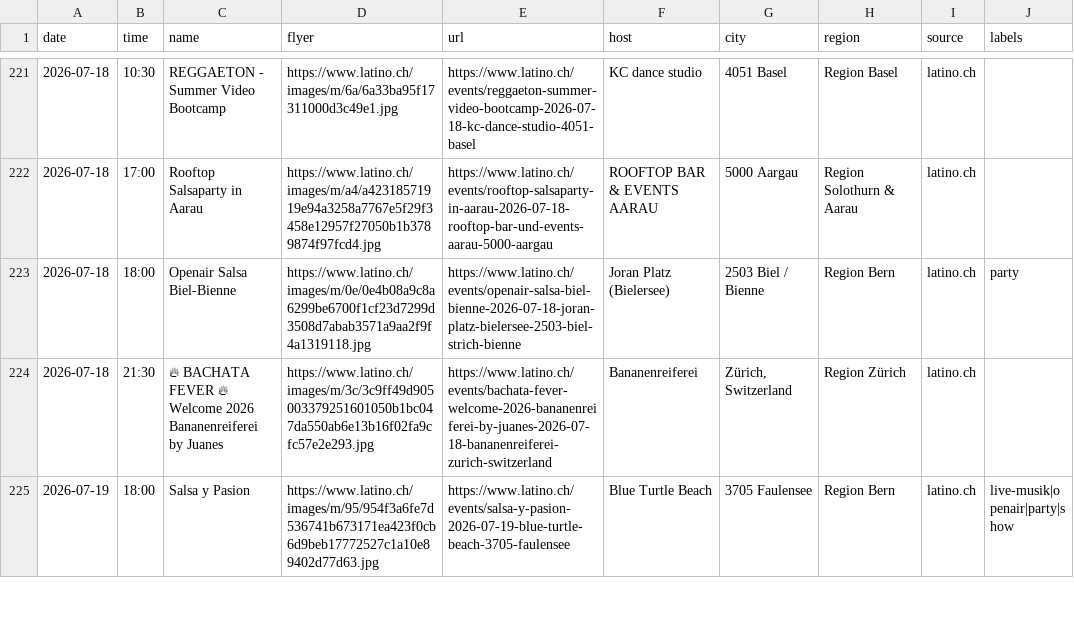
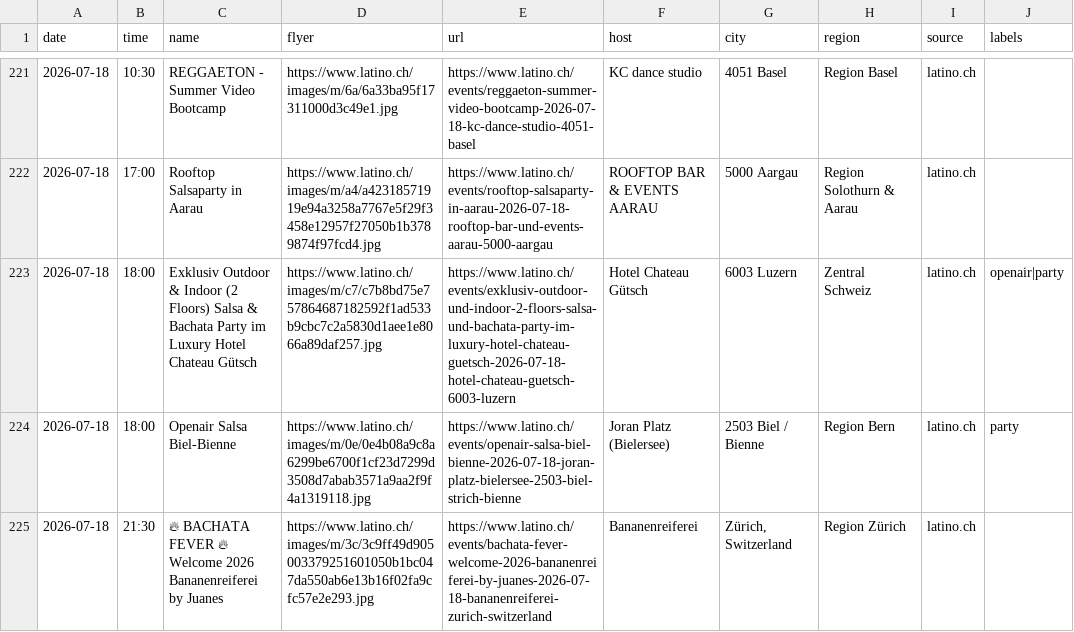
Before and after one commit to aendu/latin-events-be, a CSV file: data/events.csv, drawn as a sheet; only a part is shown, gaps mark what is left out; the shorter side is filled out with more unchanged rows; the diff names each change by its address in the sheet, - before the commit and + after, or states it on an @@ line.

```diff
--- a/data/events.csv
+++ b/data/events.csv
+row 223: 2026-07-18 | 18:00 | Exklusiv Outdoor & Indoor (2 Floors) Salsa & Bachata Party im Luxury Hotel Chateau Gütsch | https://www.latino.ch/images/m/c7/c7b8bd75e757864687182592f1ad533b9cbc7c2a5830d1aee1e8066a89daf257.jpg | https://www.latino.ch/events/exklusiv-outdoor-und-indoor-2-floors-salsa-und-bachata-party-im-luxury-hotel-chateau-guetsch-2026-07-18-hotel-chateau-guetsch-6003-luzern | Hotel Chateau Gütsch | 6003 Luzern | Zentral Schweiz | latino.ch | openair|party
```
Also changed, not shown: data/events_latino_ch.csv.
